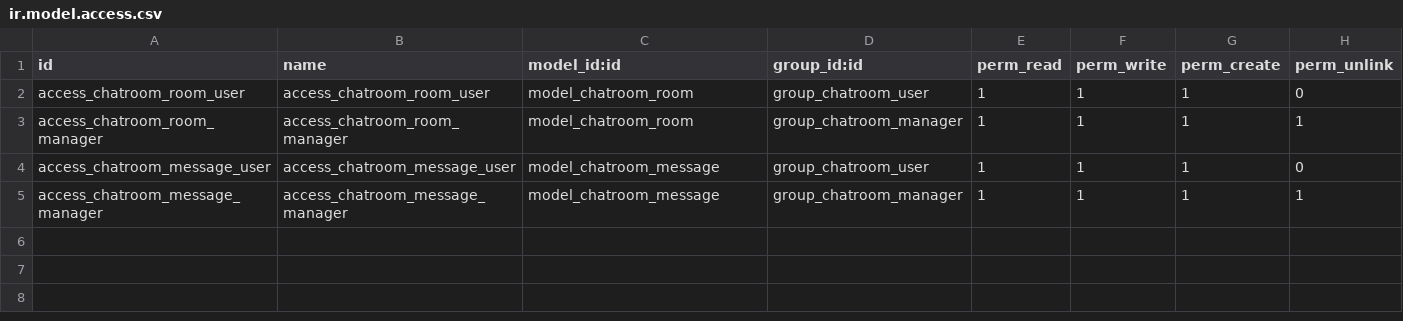
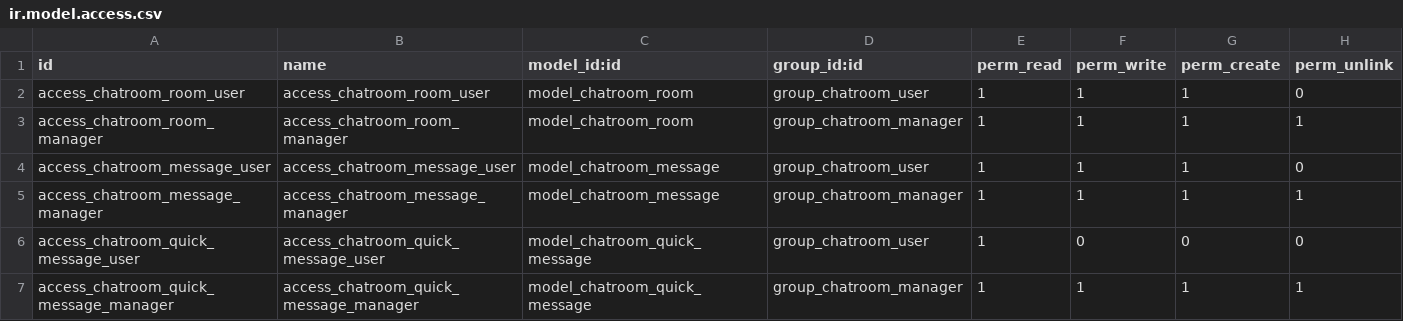
Before and after one commit to nowi-soft/chatroom, a CSV file: chatroom/security/ir.model.access.csv, drawn as a sheet.

Commit message:
[IMP] chatroom_*: Add quick messages feature and enhance message handling
- Introduced a new model for quick messages to allow predefined responses.
- Updated chatroom message model to handle file URLs and attachment processing more efficiently.
- Enhanced the chatroom application to load and display quick messages in the UI.
- Implemented functionality to send and copy quick messages.
- Improved audio message handling with transcription status indicators.
- Added support for image display in chat messages with a modal viewer.
- Updated security access rights for quick messages.
- Enhanced AI agent to handle unsupported media types gracefully.
- Refactored audio processing to use temporary files for better handling of audio data.

```diff
--- a/chatroom/security/ir.model.access.csv
+++ b/chatroom/security/ir.model.access.csv
@@ -5 +5,3 @@ access_chatroom_message_user,access_chatroom_message_user,model_chatroom_message
 access_chatroom_message_manager,access_chatroom_message_manager,model_chatroom_message,group_chatroom_manager,1,1,1,1
+access_chatroom_quick_message_user,access_chatroom_quick_message_user,model_chatroom_quick_message,group_chatroom_user,1,0,0,0
+access_chatroom_quick_message_manager,access_chatroom_quick_message_manager,model_chatroom_quick_message,group_chatroom_manager,1,1,1,1
```
Also changed, not shown: 20 other files.
